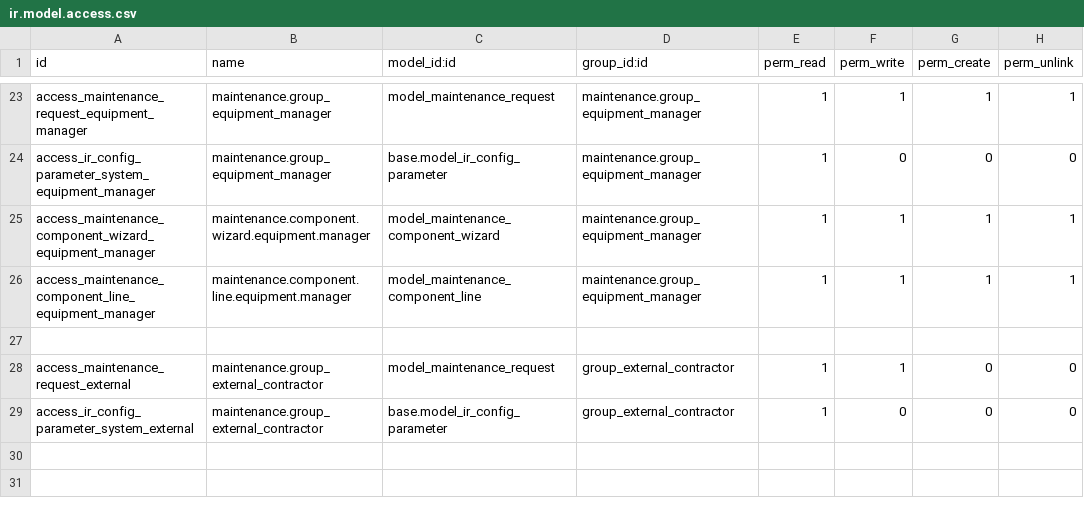
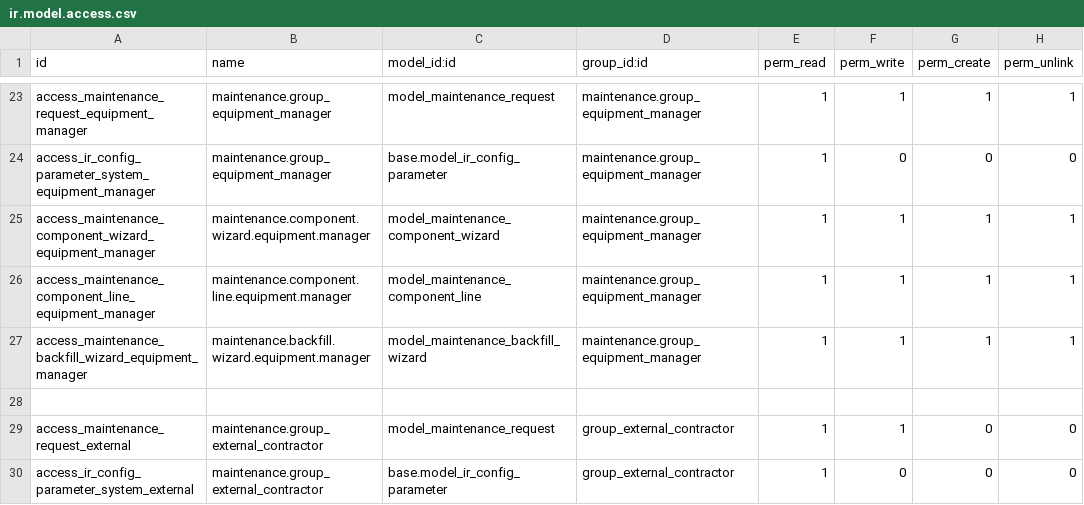
Before and after one commit to Bostads-AB-Mimer/onecore-odoo, a CSV file: onecore_maintenance_extension/security/ir.model.access.csv, drawn as a sheet; only a part is shown, gaps mark what is left out; the diff names each change by its address in the sheet, - before the commit and + after, or states it on an @@ line.

Commit message:
MIM-1841: Lägg till hyresgäst och hyresobjekt på ärende (wizard) (#271)

```diff
--- a/onecore_maintenance_extension/security/ir.model.access.csv
+++ b/onecore_maintenance_extension/security/ir.model.access.csv
+row 27: access_maintenance_backfill_wizard_equipment_manager | maintenance.backfill.wizard.equipment.manager | model_maintenance_backfill_wizard | maintenance.group_equipment_manager | 1 | 1 | 1 | 1
```
Also changed, not shown: 24 other files.
